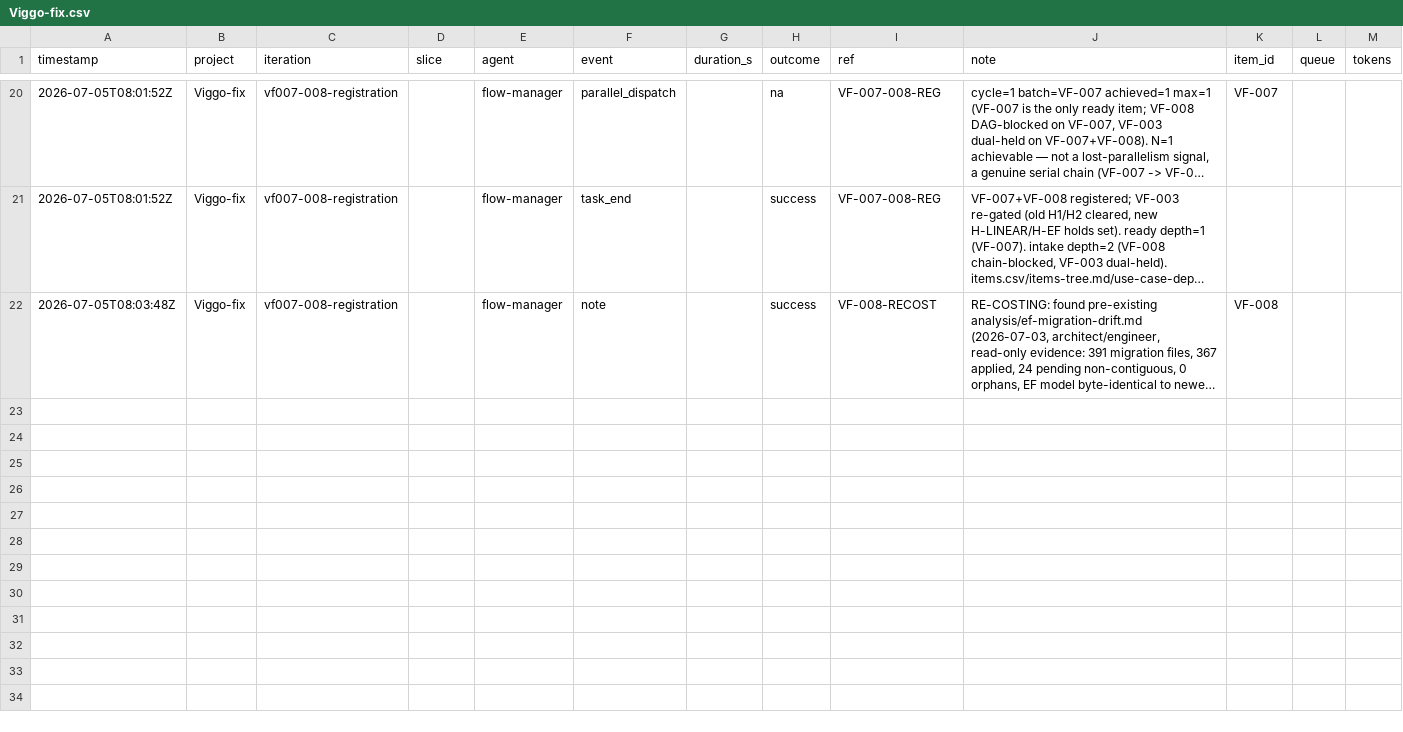
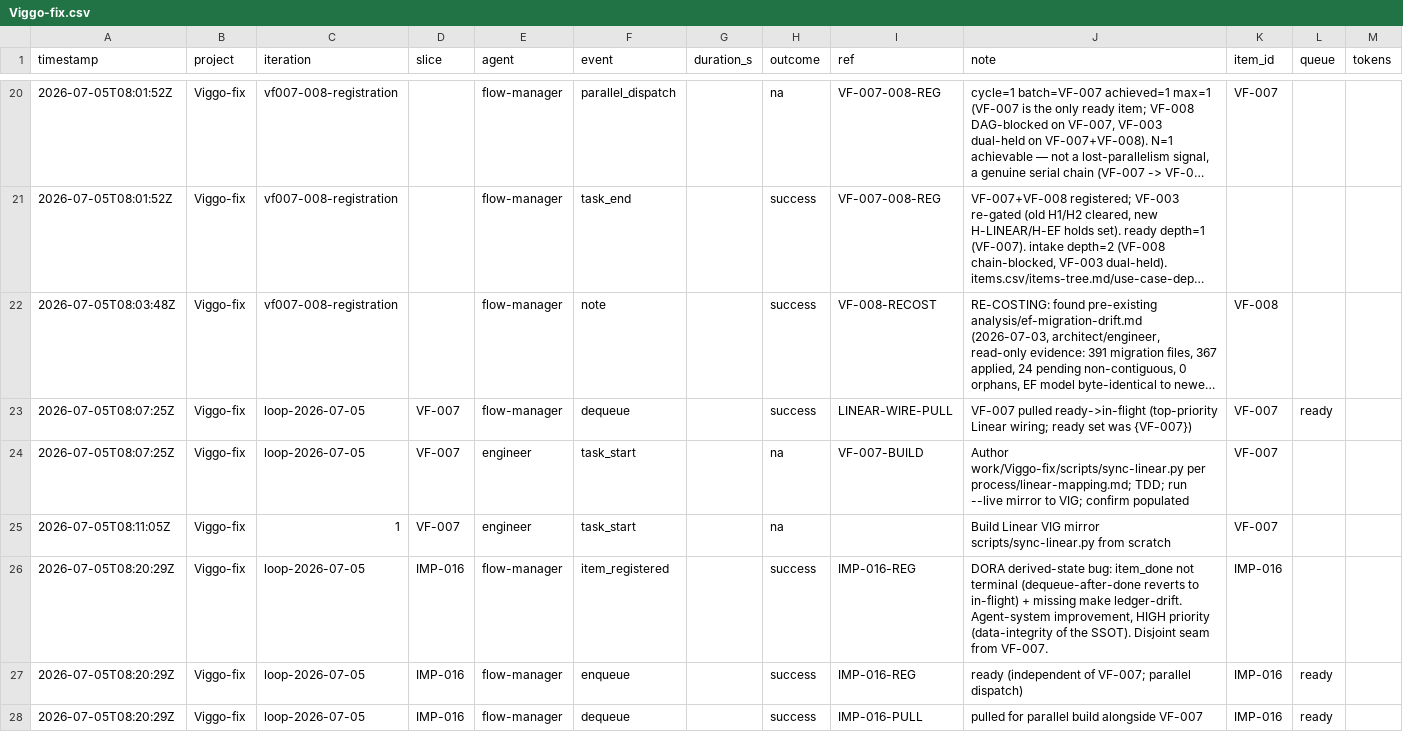
Before and after one commit to john-aerocloud/claude_learning_agents, a CSV file: process/dora/ledger/Viggo-fix.csv, drawn as a sheet; only a part is shown, gaps mark what is left out; long unchanged cells end in …; the diff covers the shown part only; the diff names each change by its address in the sheet, - before the commit and + after, or states it on an @@ line.

```diff
--- a/process/dora/ledger/Viggo-fix.csv
+++ b/process/dora/ledger/Viggo-fix.csv
+row 23: 2026-07-05T08:07:25Z | Viggo-fix | loop-2026-07-05 | VF-007 | flow-manager | dequeue |  | success | LINEAR-WIRE-PULL | VF-007 pulled ready->in-flight (top-priority Linear wiring; ready set was {VF-007}) | VF-007 | ready
+row 24: 2026-07-05T08:07:25Z | Viggo-fix | loop-2026-07-05 | VF-007 | engineer | task_start |  | na | VF-007-BUILD | Author work/Viggo-fix/scripts/sync-linear.py per process/linear-mapping.md; TDD; run --live mirror to VIG; confirm populated | VF-007
+row 25: 2026-07-05T08:11:05Z | Viggo-fix | 1 | VF-007 | engineer | task_start |  | na |  | Build Linear VIG mirror scripts/sync-linear.py from scratch | VF-007
+row 26: 2026-07-05T08:20:29Z | Viggo-fix | loop-2026-07-05 | IMP-016 | flow-manager | item_registered |  | success | IMP-016-REG | DORA derived-state bug: item_done not terminal (dequeue-after-done reverts to in-flight) + missing make ledger-drift. Agent-system improvement, HIGH priority (data-integrity of the SSOT). Disjoint seam from VF-007. | IMP-016
+row 27: 2026-07-05T08:20:29Z | Viggo-fix | loop-2026-07-05 | IMP-016 | flow-manager | enqueue |  | success | IMP-016-REG | ready (independent of VF-007; parallel dispatch) | IMP-016 | ready
+row 28: 2026-07-05T08:20:29Z | Viggo-fix | loop-2026-07-05 | IMP-016 | flow-manager | dequeue |  | success | IMP-016-PULL | pulled for parallel build alongside VF-007 | IMP-016 | ready
```
Also changed, not shown: 6 added rows elsewhere in this file.
